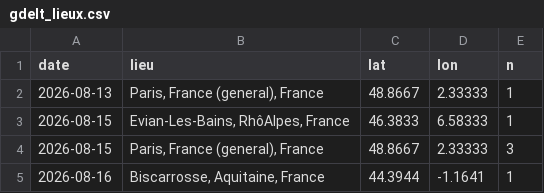
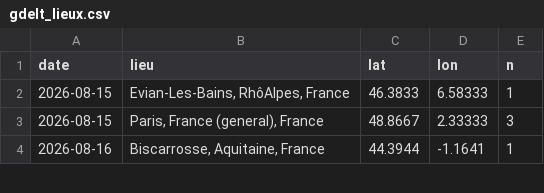
Before and after one commit to benicrux/barometre-social, a CSV file: data/gdelt_lieux.csv, drawn as a sheet; only a part is shown; the diff covers the shown part only.

```diff
--- a/data/gdelt_lieux.csv
+++ b/data/gdelt_lieux.csv
@@ -1,3 +1,2 @@
 date,lieu,lat,lon,n
-2026-08-13,"Paris, France (general), France",48.8667,2.33333,1
 2026-08-15,"Evian-Les-Bains, RhôAlpes, France",46.3833,6.58333,1
```
Also changed, not shown: 28 added rows elsewhere in this file, data/carburants.csv, data/gdelt_evenements.csv, 5 other files.
